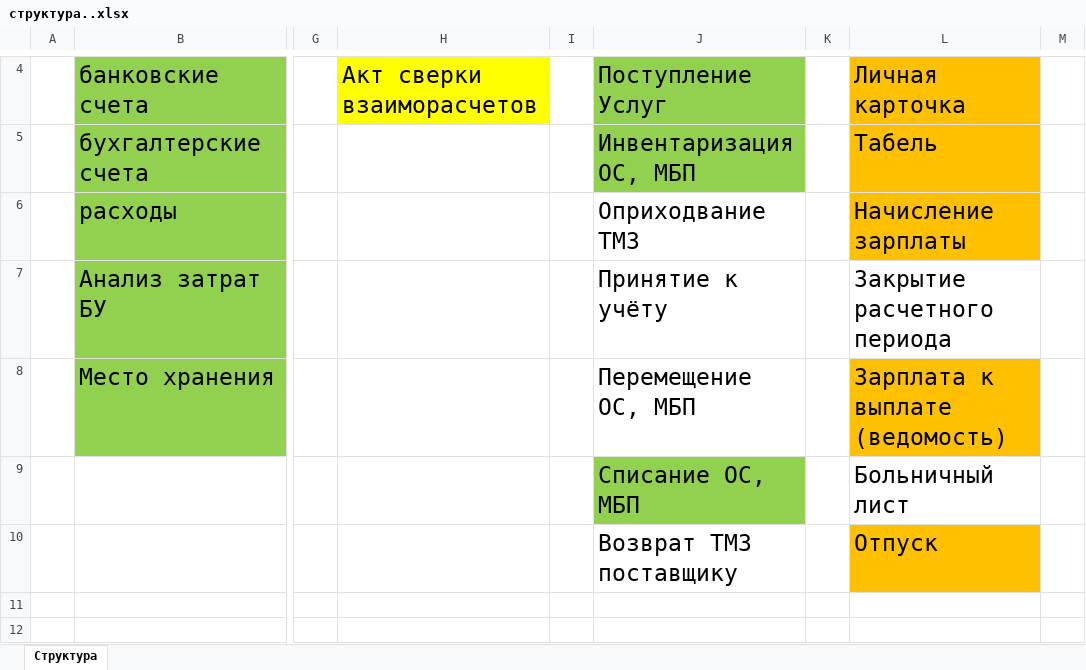
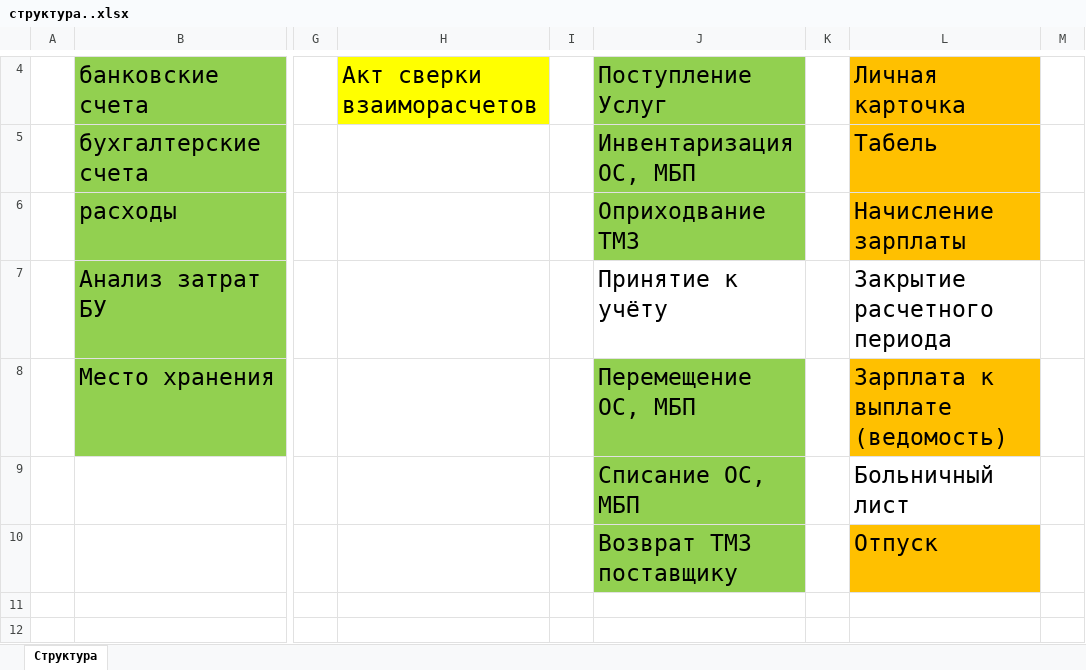
Before and after one commit to Ismoil00/FEU_Files, an Excel workbook: aka-Tolob-files/структура..xlsx, sheet Структура, drawn as a sheet; only a part is shown, gaps mark what is left out; values as stored, in another font and other column widths than the file's, no borders; the diff names each change by its address in the sheet, - before the commit and + after, or states it on an @@ line.

```diff
--- a/aka-Tolob-files/структура..xlsx (sheet Структура)
+++ b/aka-Tolob-files/структура..xlsx (sheet Структура)
-J6 fill: none
+J6 fill: #92D050
-J8 fill: none
+J8 fill: #92D050
-J10 fill: none
+J10 fill: #92D050
```
Also changed, not shown: 4 other files.
